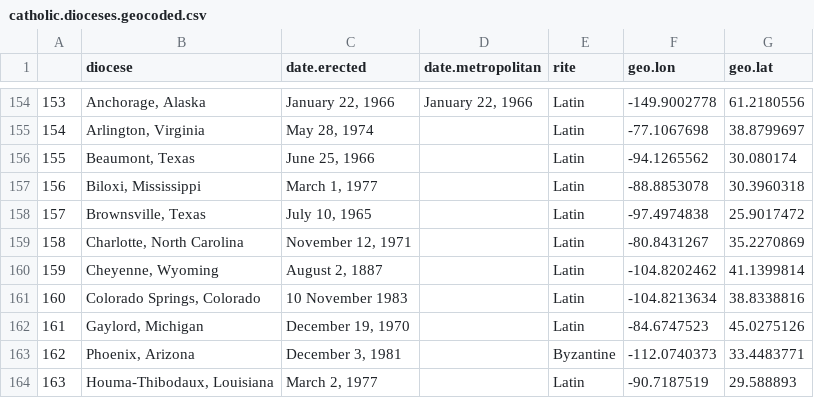
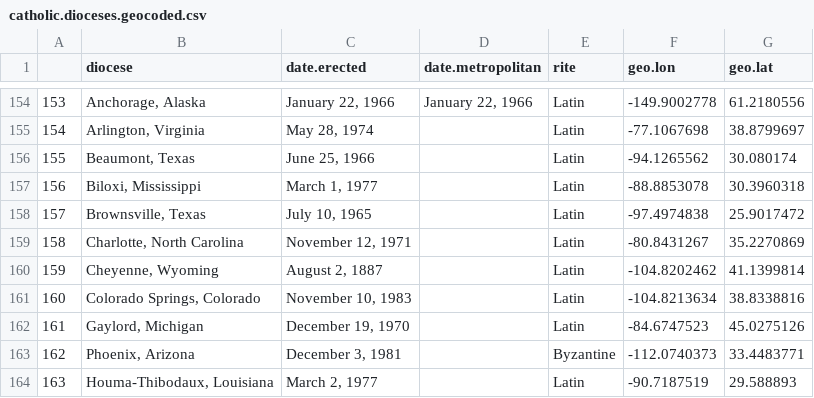
Before and after one commit to ropensci/historydata, a CSV file: data-raw/catholic.dioceses.geocoded.csv, drawn as a sheet; only a part is shown, gaps mark what is left out.

```diff
--- a/data-raw/catholic.dioceses.geocoded.csv
+++ b/data-raw/catholic.dioceses.geocoded.csv
@@ -160,3 +160,3 @@
 "159","Cheyenne, Wyoming","August 2, 1887",,"Latin",-104.8202462,41.1399814
-"160","Colorado Springs, Colorado","10 November 1983",,"Latin",-104.8213634,38.8338816
+"160","Colorado Springs, Colorado","November 10, 1983",,"Latin",-104.8213634,38.8338816
 "161","Gaylord, Michigan","December 19, 1970",,"Latin",-84.6747523,45.0275126
```
Also changed, not shown: 1 other file.
